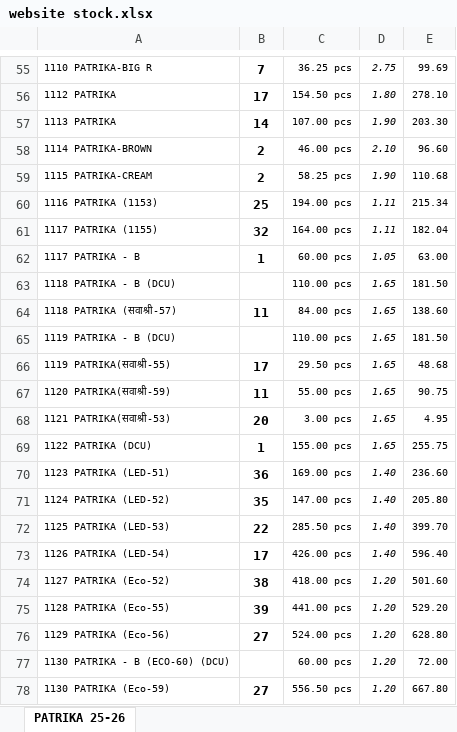
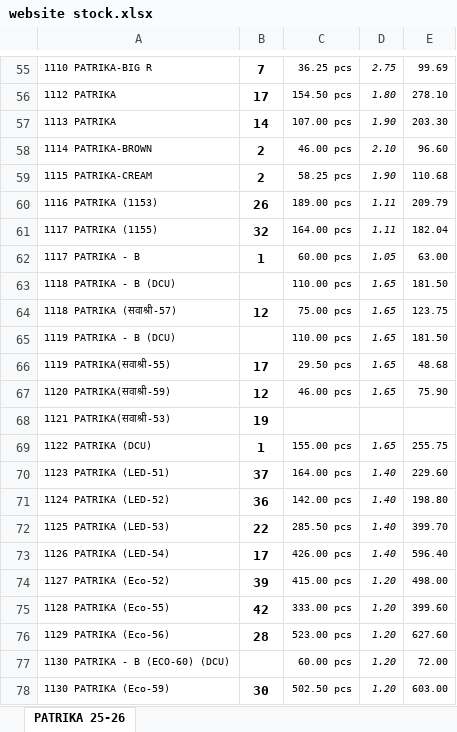
Before and after one commit to jyoti-creative-cards/jyoti-cards-stock-management-streamlit-app, an Excel workbook: data/website stock.xlsx, sheet PATRIKA 25-26, drawn as a sheet; only a part is shown, gaps mark what is left out; values as stored, in another font and other column widths than the file's, no borders; the diff covers the shown part only; the diff names each change by its address in the sheet, - before the commit and + after, or states it on an @@ line.

Commit message:
nikhil 06 jan @9.13

```diff
--- a/data/website stock.xlsx (sheet PATRIKA 25-26)
+++ b/data/website stock.xlsx (sheet PATRIKA 25-26)
-B60: 25
+B60: 26
-C60: 194.00 pcs
+C60: 189.00 pcs
-E60: 215.34
+E60: 209.79
-B64: 11
+B64: 12
-C64: 84.00 pcs
+C64: 75.00 pcs
-E64: 138.60
+E64: 123.75
-B67: 11
+B67: 12
-C67: 55.00 pcs
+C67: 46.00 pcs
-E67: 90.75
+E67: 75.90
-B68: 20
+B68: 19
-C68: 3.00 pcs
+C68: (empty)
-D68: 1.65
+D68: (empty)
-E68: 4.95
+E68: (empty)
-B70: 36
+B70: 37
-C70: 169.00 pcs
+C70: 164.00 pcs
-E70: 236.60
+E70: 229.60
-B71: 35
+B71: 36
-C71: 147.00 pcs
+C71: 142.00 pcs
-E71: 205.80
+E71: 198.80
-B74: 38
+B74: 39
-C74: 418.00 pcs
+C74: 415.00 pcs
-E74: 501.60
+E74: 498.00
-B75: 39
+B75: 42
-C75: 441.00 pcs
+C75: 333.00 pcs
-E75: 529.20
+E75: 399.60
-B76: 27
+B76: 28
-C76: 524.00 pcs
+C76: 523.00 pcs
-E76: 628.80
+E76: 627.60
-B78: 27
+B78: 30
-C78: 556.50 pcs
+C78: 502.50 pcs
-E78: 667.80
+E78: 603.00
```
Also changed, not shown: 3 added rows, 3 removed rows and 395 edited cells elsewhere in this sheet.
